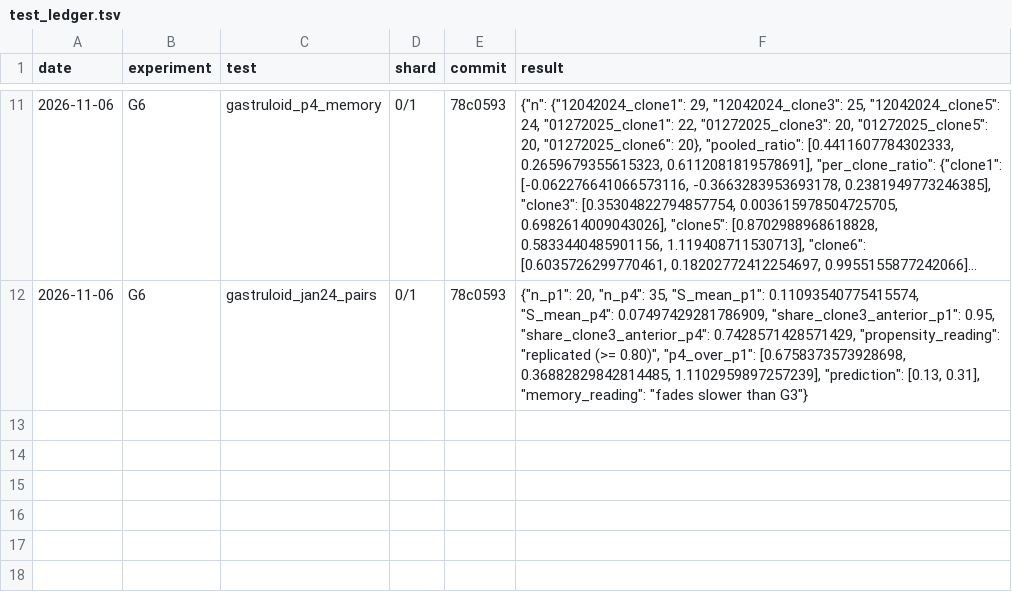
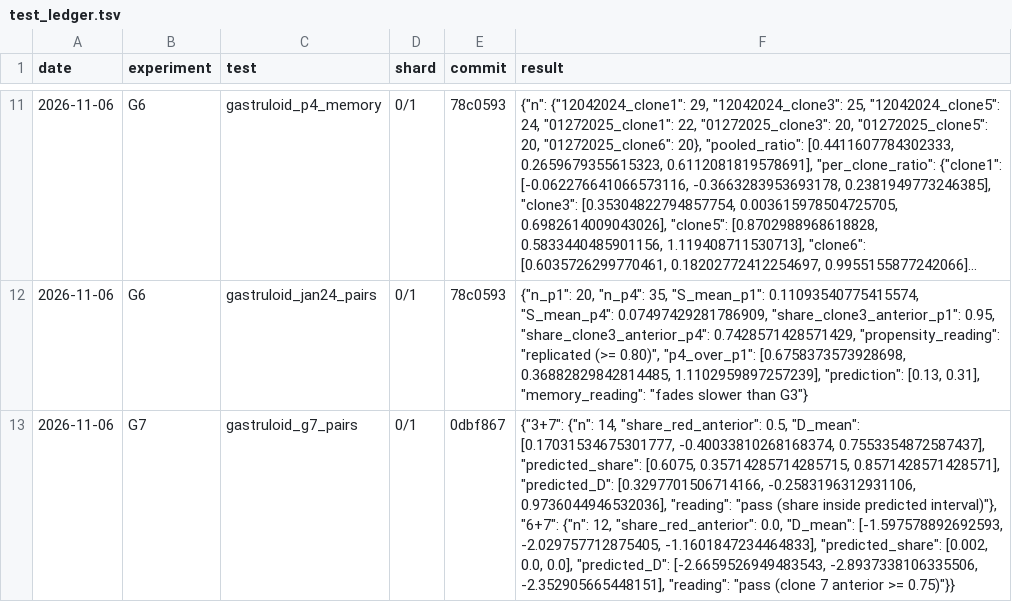
Before and after one commit to krenusz/cellware, a TSV file: experiments/test_ledger.tsv, drawn as a sheet; only a part is shown, gaps mark what is left out; long unchanged cells end in …; the diff covers the shown part only; the diff names each change by its address in the sheet, - before the commit and + after, or states it on an @@ line.

```diff
--- a/experiments/test_ledger.tsv
+++ b/experiments/test_ledger.tsv
+row 13: 2026-11-06 | G7 | gastruloid_g7_pairs | 0/1 | 0dbf867 | {"3+7": {"n": 14, "share_red_anterior": 0.5, "D_mean": [0.17031534675301777, -0.40033810268168374, 0.7553354872587437], "predicted_share": [0.6075, 0.35714285714285715, 0.8571428571428571], "predicted_D": [0.3297701506714166, -0.2583196312931106, 0.9736044946532036], "reading": "pass (share inside predicted interval)"}, "6+7": {"n": 12, "share_red_anterior": 0.0, "D_mean": [-1.597578892692593, -2.029757712875405, -1.1601847234464833], "predicted_share": [0.002, 0.0, 0.0], "predicted_D": [-2.6659526949483543, -2.8937338106335506, -2.352905665448151], "reading": "pass (clone 7 anterior >= 0.75)"}}
```
Also changed, not shown: 1 added row elsewhere in this file, 2 other files.
